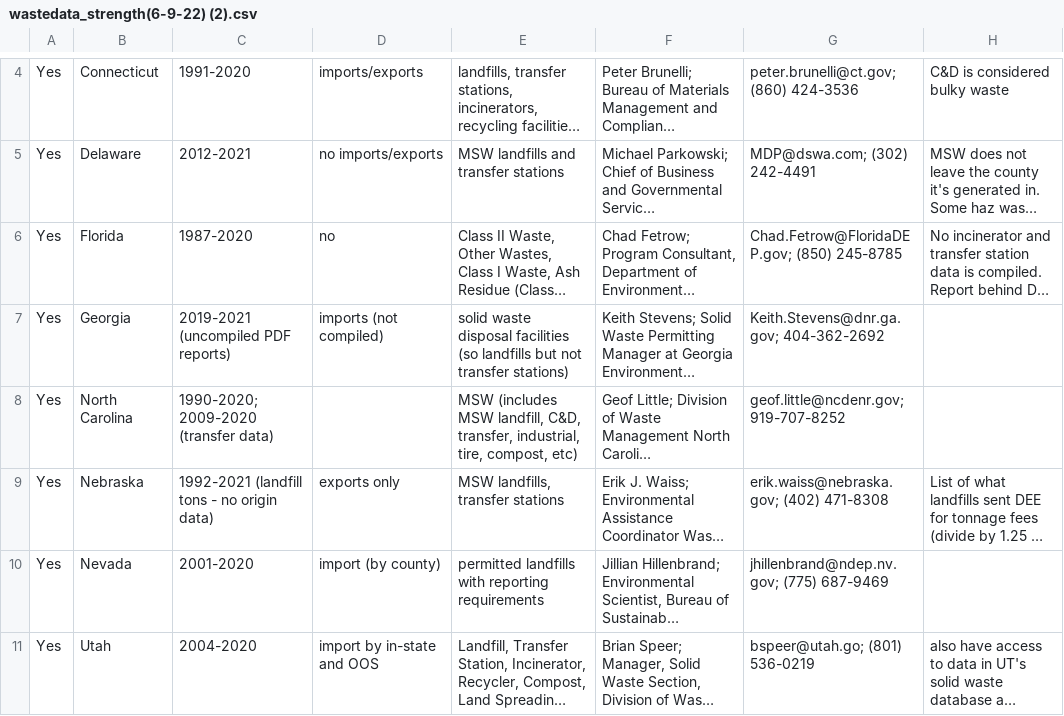
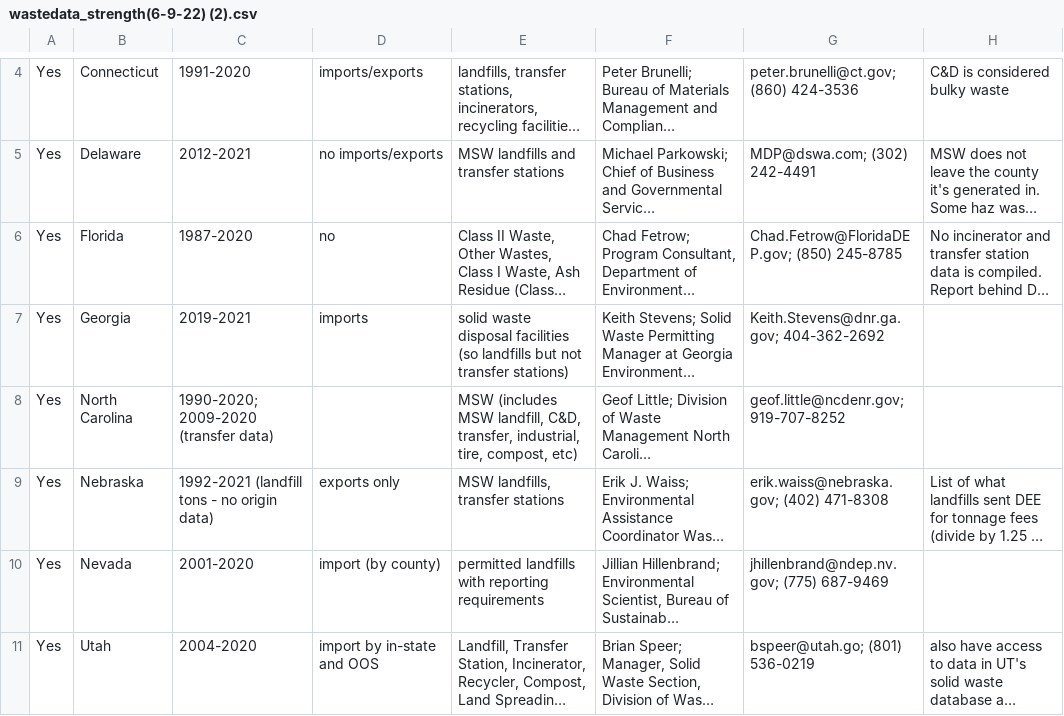
Before and after one commit to Greatest125/US_waste_flow, a CSV file: wastedata_strength(6-9-22) (2).csv, drawn as a sheet; only a part is shown, gaps mark what is left out; long unchanged cells end in …; the diff names each change by its address in the sheet, - before the commit and + after, or states it on an @@ line.

Commit message:
added NC and fixed GA
fixed GA to show the fact that PDF reports were compiled

```diff
--- a/wastedata_strength(6-9-22) (2).csv
+++ b/wastedata_strength(6-9-22) (2).csv
-C7: 2019-2021 (uncompiled PDF reports)
+C7: 2019-2021
-D7: imports (not compiled)
+D7: imports
```
